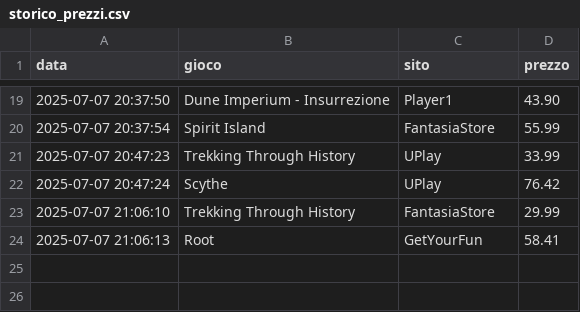
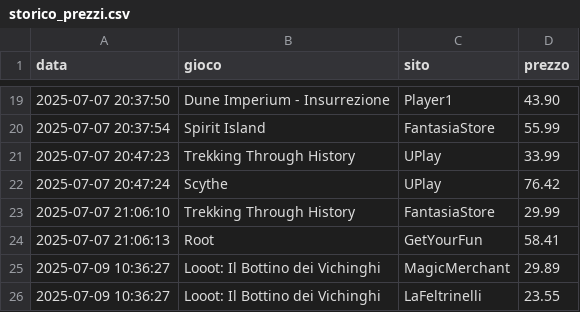
Before and after one commit to gigifacile/BGPrices, a CSV file: storico_prezzi.csv, drawn as a sheet; only a part is shown, gaps mark what is left out.

Commit message:
Aggiorna soglia minima e storico prezzi

```diff
--- a/storico_prezzi.csv
+++ b/storico_prezzi.csv
@@ -24 +24,3 @@ data,gioco,sito,prezzo
 2025-07-07 21:06:13,Root,GetYourFun,58.41
+2025-07-09 10:36:27,Looot: Il Bottino dei Vichinghi,MagicMerchant,29.89
+2025-07-09 10:36:27,Looot: Il Bottino dei Vichinghi,LaFeltrinelli,23.55
```
Also changed, not shown: 1 other file.
